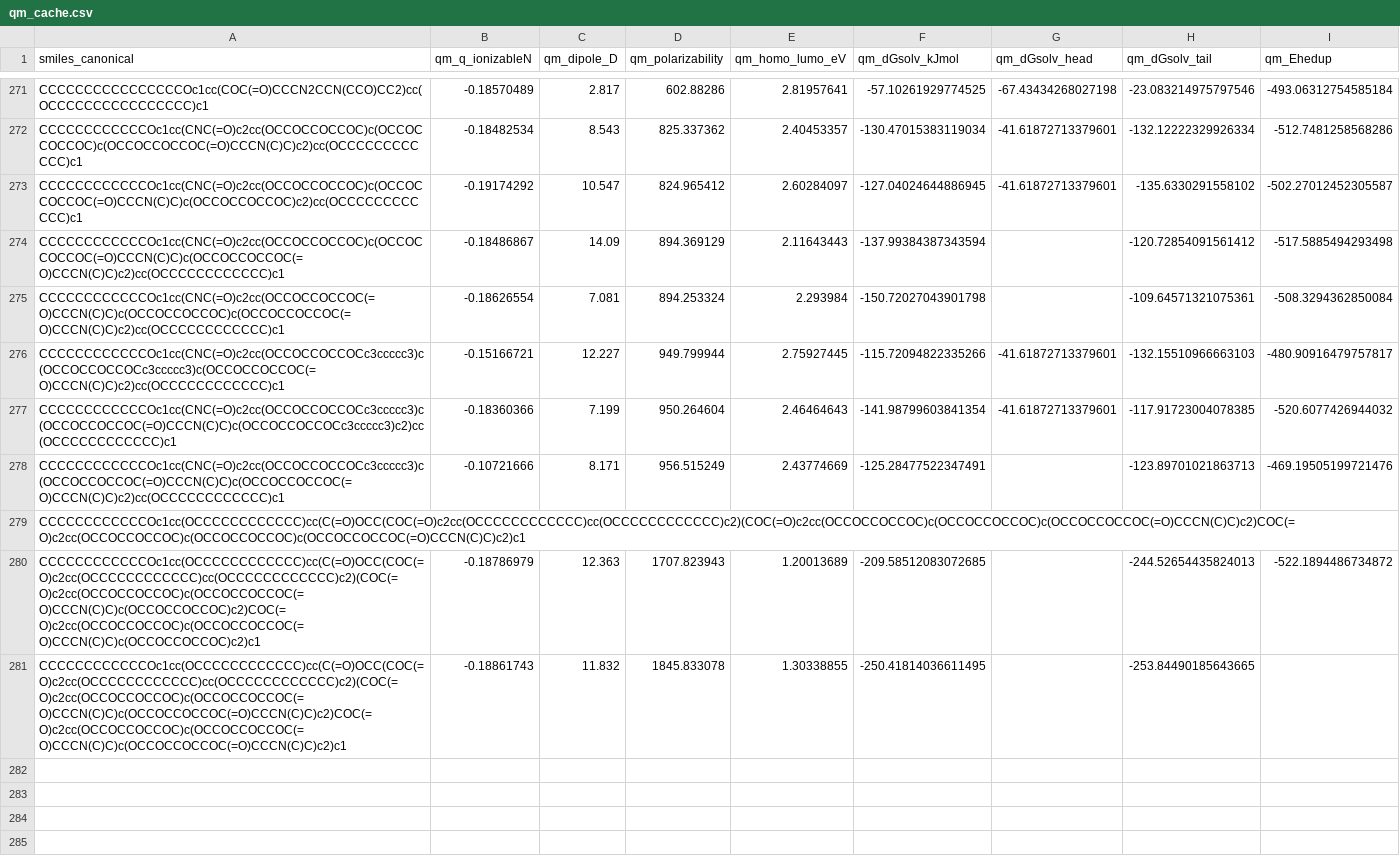
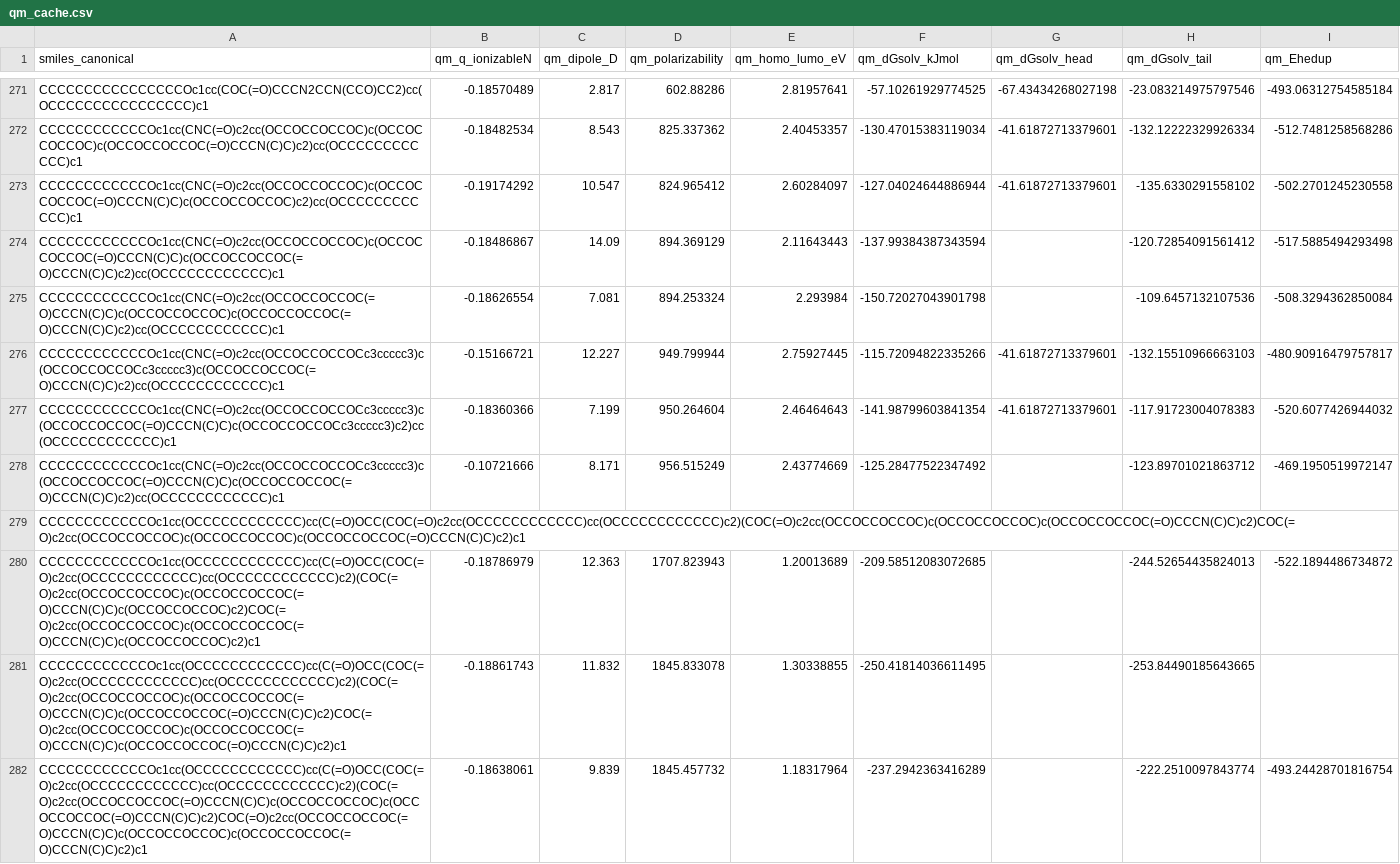
Before and after one commit to atiwary123/IAJD_Full_Workflow_-pKa-bioactivity-, a CSV file: IAJD_master/bundles_caches/physics/qm_cache.csv, drawn as a sheet; only a part is shown, gaps mark what is left out.

```diff
--- a/IAJD_master/bundles_caches/physics/qm_cache.csv
+++ b/IAJD_master/bundles_caches/physics/qm_cache.csv
@@ -272,8 +272,8 @@ CCCCCCCCCCCCCCCCOc1cc(COC(=O)CCCN2CCN(CCO)CC2)cc(OCCCCCCCCCCCCCCCC)c1,-0.1857048
 CCCCCCCCCCCCOc1cc(CNC(=O)c2cc(OCCOCCOCCOC)c(OCCOCCOCCOC)c(OCCOCCOCCOC(=O)CCCN(C)C)c2)cc(OCCCCCCCCCCCC)c1,-0.18482534,8.543,825.337362,2.40453357,-130.47015383119034,-41.61872713379601,-132.12222329926334,-512.7481258568286
-CCCCCCCCCCCCOc1cc(CNC(=O)c2cc(OCCOCCOCCOC)c(OCCOCCOCCOC(=O)CCCN(C)C)c(OCCOCCOCCOC)c2)cc(OCCCCCCCCCCCC)c1,-0.19174292,10.547,824.965412,2.60284097,-127.04024644886945,-41.61872713379601,-135.6330291558102,-502.27012452305587
+CCCCCCCCCCCCOc1cc(CNC(=O)c2cc(OCCOCCOCCOC)c(OCCOCCOCCOC(=O)CCCN(C)C)c(OCCOCCOCCOC)c2)cc(OCCCCCCCCCCCC)c1,-0.19174292,10.547,824.965412,2.60284097,-127.04024644886944,-41.61872713379601,-135.6330291558102,-502.2701245230558
 CCCCCCCCCCCCOc1cc(CNC(=O)c2cc(OCCOCCOCCOC)c(OCCOCCOCCOC(=O)CCCN(C)C)c(OCCOCCOCCOC(=O)CCCN(C)C)c2)cc(OCCCCCCCCCCCC)c1,-0.18486867,14.09,894.369129,2.11643443,-137.99384387343594,,-120.72854091561412,-517.5885494293498
-CCCCCCCCCCCCOc1cc(CNC(=O)c2cc(OCCOCCOCCOC(=O)CCCN(C)C)c(OCCOCCOCCOC)c(OCCOCCOCCOC(=O)CCCN(C)C)c2)cc(OCCCCCCCCCCCC)c1,-0.18626554,7.081,894.253324,2.293984,-150.72027043901798,,-109.64571321075361,-508.3294362850084
+CCCCCCCCCCCCOc1cc(CNC(=O)c2cc(OCCOCCOCCOC(=O)CCCN(C)C)c(OCCOCCOCCOC)c(OCCOCCOCCOC(=O)CCCN(C)C)c2)cc(OCCCCCCCCCCCC)c1,-0.18626554,7.081,894.253324,2.293984,-150.72027043901798,,-109.6457132107536,-508.3294362850084
 CCCCCCCCCCCCOc1cc(CNC(=O)c2cc(OCCOCCOCCOCc3ccccc3)c(OCCOCCOCCOCc3ccccc3)c(OCCOCCOCCOC(=O)CCCN(C)C)c2)cc(OCCCCCCCCCCCC)c1,-0.15166721,12.227,949.799944,2.75927445,-115.72094822335266,-41.61872713379601,-132.15510966663103,-480.90916479757817
-CCCCCCCCCCCCOc1cc(CNC(=O)c2cc(OCCOCCOCCOCc3ccccc3)c(OCCOCCOCCOC(=O)CCCN(C)C)c(OCCOCCOCCOCc3ccccc3)c2)cc(OCCCCCCCCCCCC)c1,-0.18360366,7.199,950.264604,2.46464643,-141.98799603841354,-41.61872713379601,-117.91723004078385,-520.6077426944032
-CCCCCCCCCCCCOc1cc(CNC(=O)c2cc(OCCOCCOCCOCc3ccccc3)c(OCCOCCOCCOC(=O)CCCN(C)C)c(OCCOCCOCCOC(=O)CCCN(C)C)c2)cc(OCCCCCCCCCCCC)c1,-0.10721666,8.171,956.515249,2.43774669,-125.28477522347491,,-123.89701021863713,-469.19505199721476
+CCCCCCCCCCCCOc1cc(CNC(=O)c2cc(OCCOCCOCCOCc3ccccc3)c(OCCOCCOCCOC(=O)CCCN(C)C)c(OCCOCCOCCOCc3ccccc3)c2)cc(OCCCCCCCCCCCC)c1,-0.18360366,7.199,950.264604,2.46464643,-141.98799603841354,-41.61872713379601,-117.91723004078383,-520.6077426944032
+CCCCCCCCCCCCOc1cc(CNC(=O)c2cc(OCCOCCOCCOCc3ccccc3)c(OCCOCCOCCOC(=O)CCCN(C)C)c(OCCOCCOCCOC(=O)CCCN(C)C)c2)cc(OCCCCCCCCCCCC)c1,-0.10721666,8.171,956.515249,2.43774669,-125.28477522347492,,-123.89701021863712,-469.1950519972147
 CCCCCCCCCCCCOc1cc(OCCCCCCCCCCCC)cc(C(=O)OCC(COC(=O)c2cc(OCCCCCCCCCCCC)cc(OCCCCCCCCCCCC)c2)(COC(=O)c2cc(OCCOCCOCCOC)c(OCCOCCOCCOC)c(OCCOCCOCCOC(=O)CCCN(C)C)c2)COC(=O)c2cc(OCCOCCOCCOC)c(OCCOCCOCCOC)c(OCCOCCOCCOC(=O)CCCN(C)C)c2)c1,,,,,,,,
@@ -281 +281,2 @@ CCCCCCCCCCCCOc1cc(OCCCCCCCCCCCC)cc(C(=O)OCC(COC(=O)c2cc(OCCCCCCCCCCCC)cc(OCCCCCC
 CCCCCCCCCCCCOc1cc(OCCCCCCCCCCCC)cc(C(=O)OCC(COC(=O)c2cc(OCCCCCCCCCCCC)cc(OCCCCCCCCCCCC)c2)(COC(=O)c2cc(OCCOCCOCCOC)c(OCCOCCOCCOC(=O)CCCN(C)C)c(OCCOCCOCCOC(=O)CCCN(C)C)c2)COC(=O)c2cc(OCCOCCOCCOC)c(OCCOCCOCCOC(=O)CCCN(C)C)c(OCCOCCOCCOC(=O)CCCN(C)C)c2)c1,-0.18861743,11.832,1845.833078,1.30338855,-250.41814036611495,,-253.84490185643665,
+CCCCCCCCCCCCOc1cc(OCCCCCCCCCCCC)cc(C(=O)OCC(COC(=O)c2cc(OCCCCCCCCCCCC)cc(OCCCCCCCCCCCC)c2)(COC(=O)c2cc(OCCOCCOCCOC(=O)CCCN(C)C)c(OCCOCCOCCOC)c(OCCOCCOCCOC(=O)CCCN(C)C)c2)COC(=O)c2cc(OCCOCCOCCOC(=O)CCCN(C)C)c(OCCOCCOCCOC)c(OCCOCCOCCOC(=O)CCCN(C)C)c2)c1,-0.18638061,9.839,1845.457732,1.18317964,-237.2942363416289,,-222.2510097843774,-493.24428701816754
```
Also changed, not shown: 2 other files.
